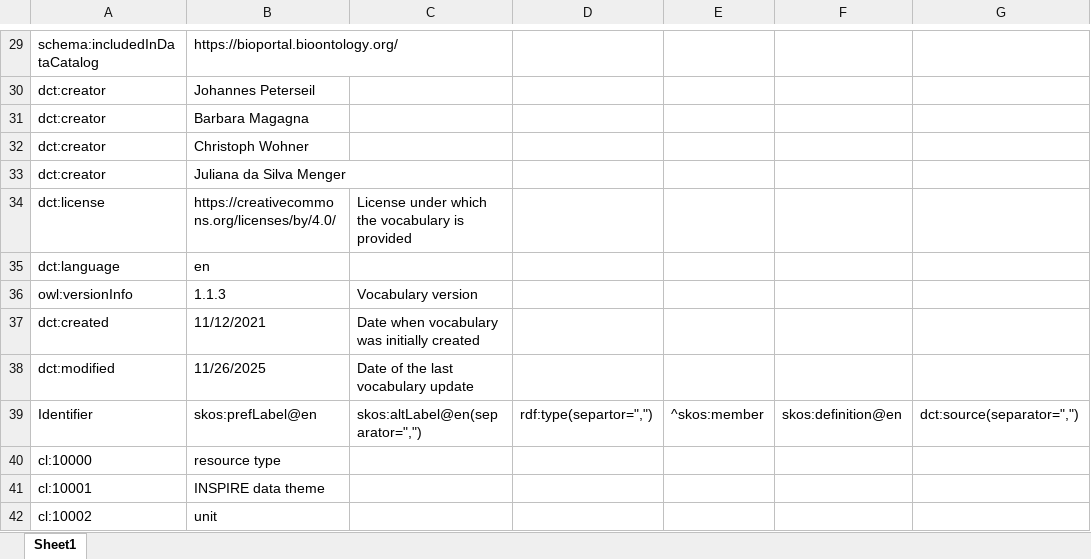
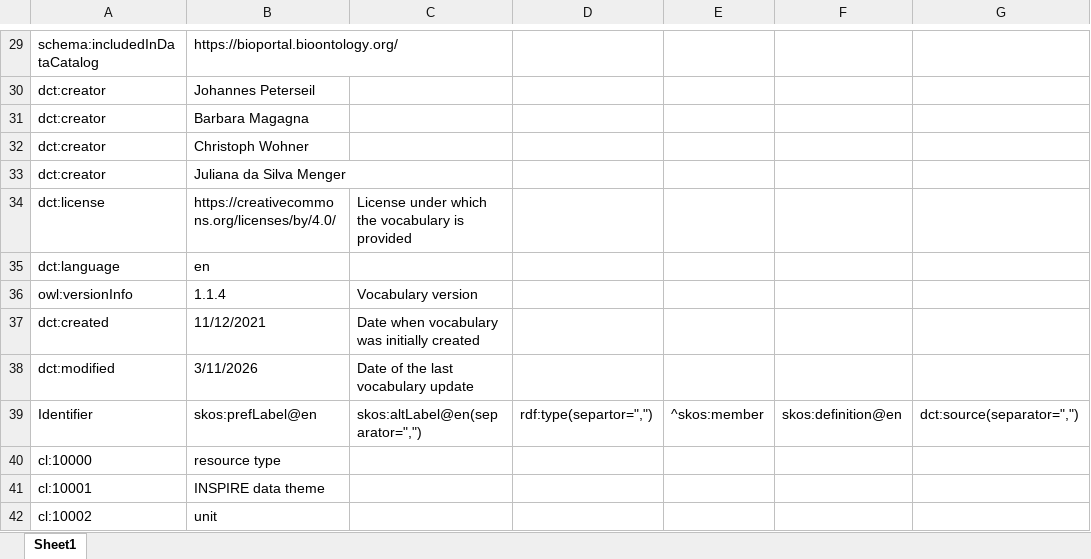
Before and after one commit to LTER-Europe/eLTER_CL, an Excel workbook: elter_cl.xlsx, sheet Sheet1, drawn as a sheet; only a part is shown, gaps mark what is left out; values as stored, in another font and other column widths than the file's, no borders; the diff covers the shown part only; the diff names each change by its address in the sheet, - before the commit and + after, or states it on an @@ line.

```diff
--- a/elter_cl.xlsx (sheet Sheet1)
+++ b/elter_cl.xlsx (sheet Sheet1)
-B36: 1.1.3
+B36: 1.1.4
-B38: 11/26/2025
+B38: 3/11/2026
```
Also changed, not shown: 8 added rows and 12 edited cells elsewhere in this sheet, 3 other files.
